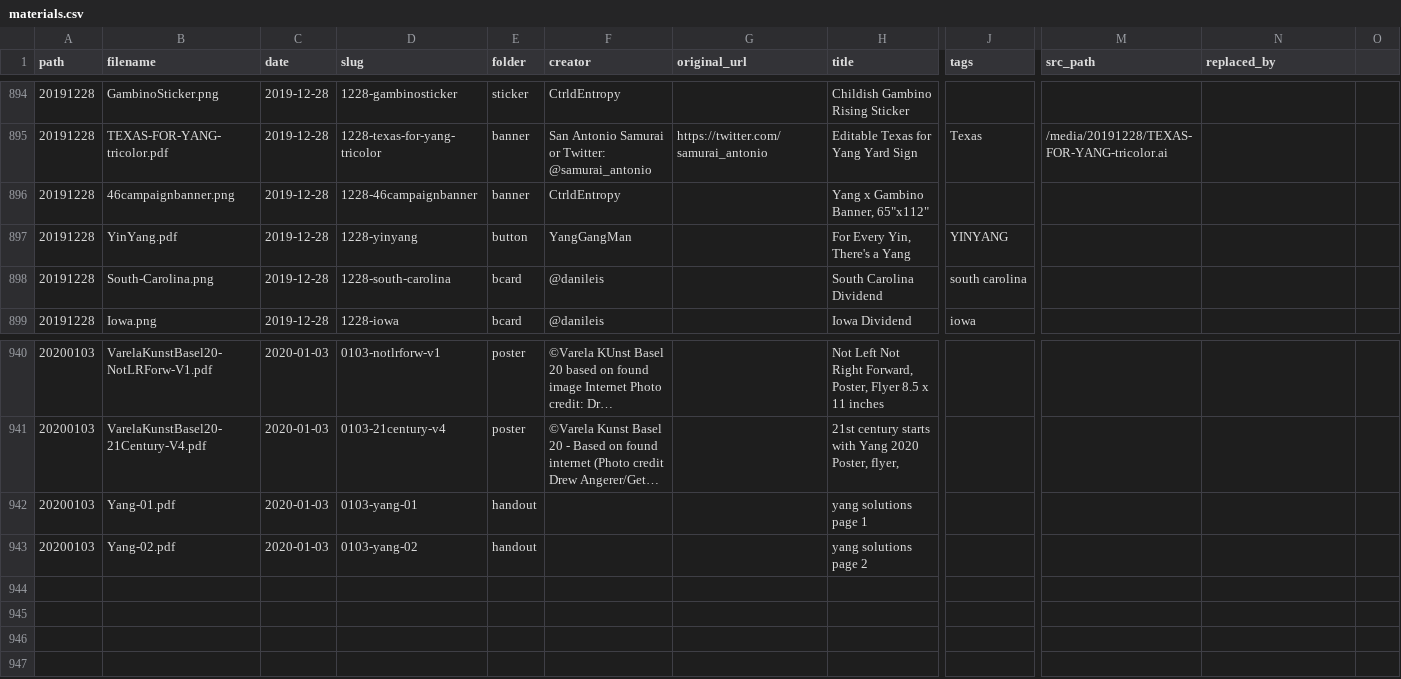
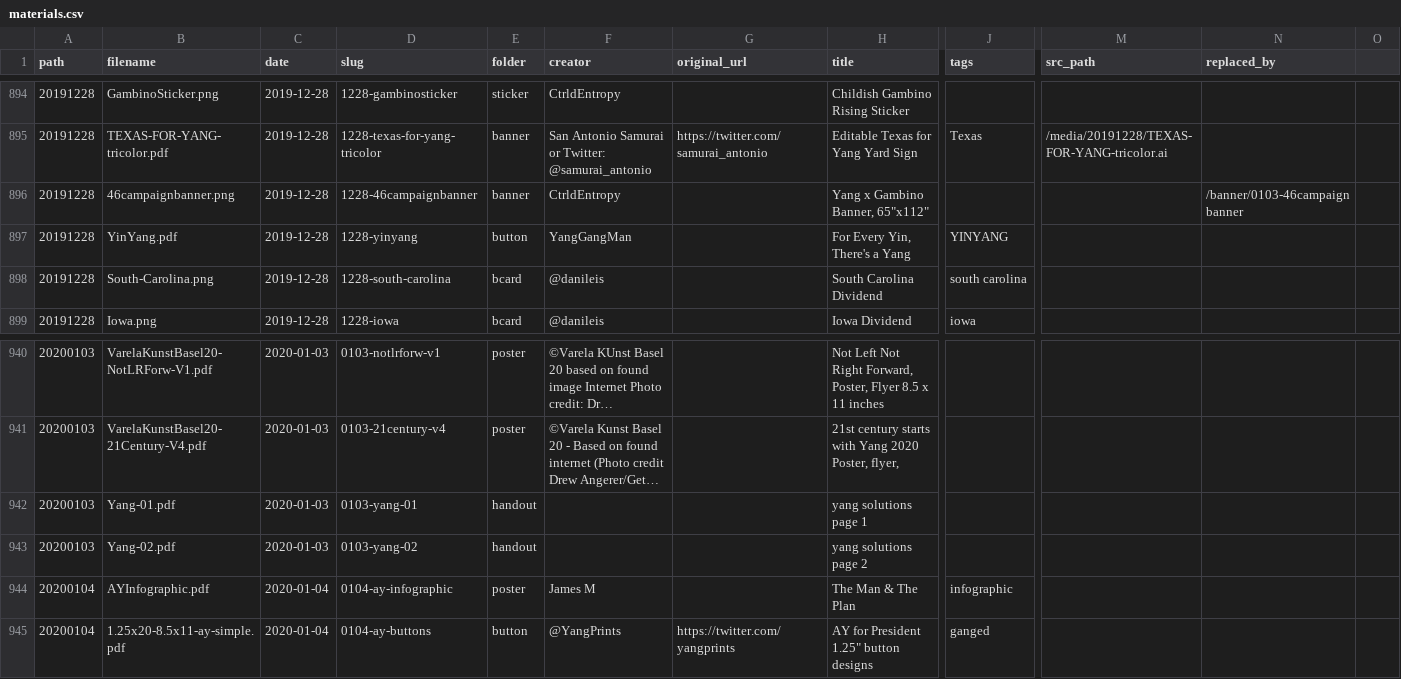
Before and after one commit to mikhuang/yang-prints, a CSV file: src/data/materials.csv, drawn as a sheet; only a part is shown, gaps mark what is left out; long unchanged cells end in …; rows hold the shown columns only; the diff names each change by its address in the sheet, - before the commit and + after, or states it on an @@ line.

```diff
--- a/src/data/materials.csv
+++ b/src/data/materials.csv
-N896 (replaced_by): (empty)
+N896 (replaced_by): /banner/0103-46campaignbanner
+row 944: 20200104 | AYInfographic.pdf | 2020-01-04 | 0104-ay-infographic | poster | James M |  | The Man & The Plan | infographic
+row 945: 20200104 | 1.25x20-8.5x11-ay-simple.pdf | 2020-01-04 | 0104-ay-buttons | button | @YangPrints | https://twitter.com/yangprints | AY for President 1.25" button designs | ganged
```
Also changed, not shown: 6 other files.
